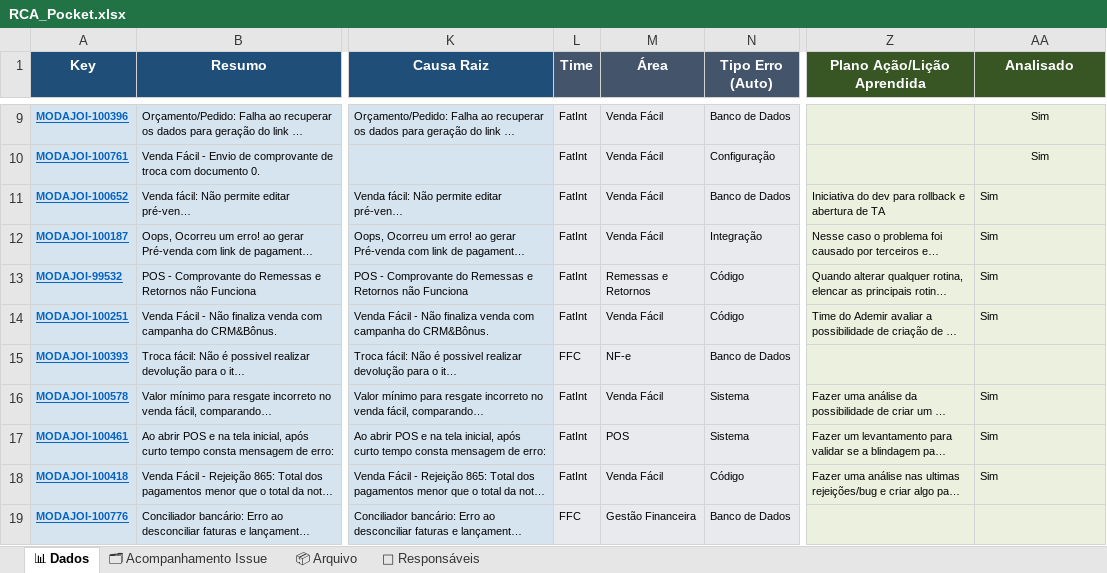
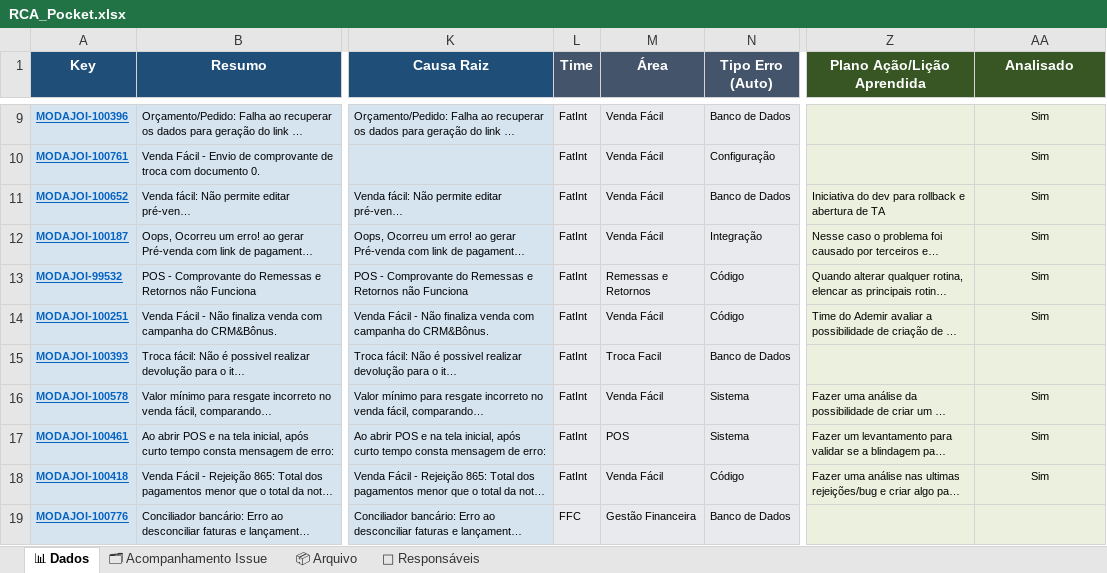
Before and after one commit to alessandramartinezlinx/RCA-POCKET, an Excel workbook: RCA_Pocket.xlsx, sheet 📊 Dados, drawn as a sheet; only a part is shown, gaps mark what is left out; long unchanged cells end in …; values as stored, in another font and other column widths than the file's, no borders; table styles not drawn; the diff covers the shown part only; the diff names each change by its address in the sheet, - before the commit and + after, or states it on an @@ line.

Commit message:
Atualiza planilha com ajustes manuais

```diff
--- a/RCA_Pocket.xlsx (sheet 📊 Dados)
+++ b/RCA_Pocket.xlsx (sheet 📊 Dados)
-AA11:AA14 alignment: left
+AA11:AA14 alignment: center
-L15 (Time): FFC
+L15 (Time): FatInt
-M15 (Área): NF-e
+M15 (Área): Troca Facil
-AA16:AA18 alignment: left
+AA16:AA18 alignment: center
```
Also changed, not shown: 18 edited cells and cell formats elsewhere in this sheet, sheet 🗂 Acompanhamento Issue.
